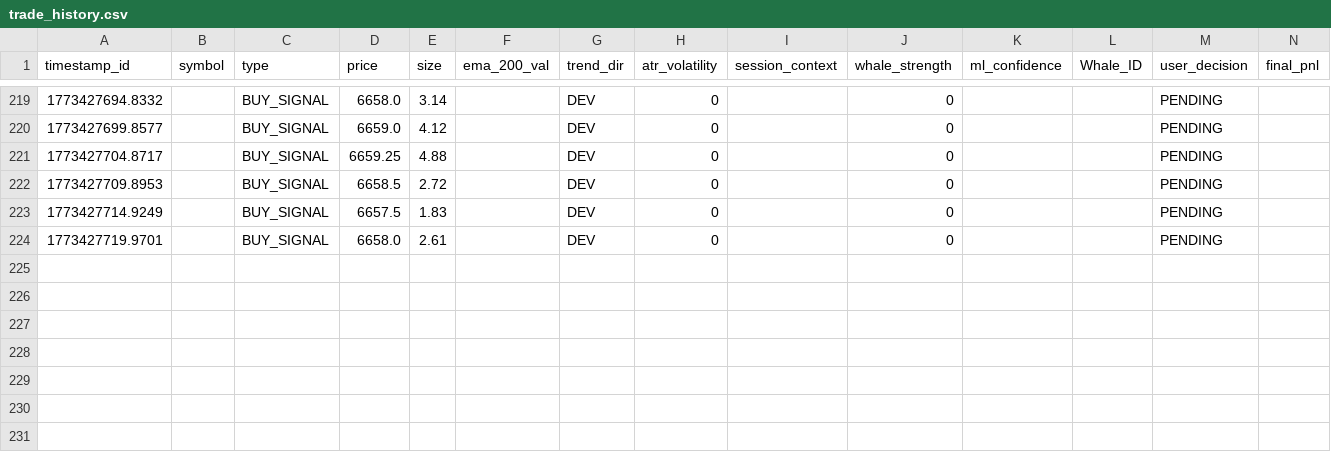
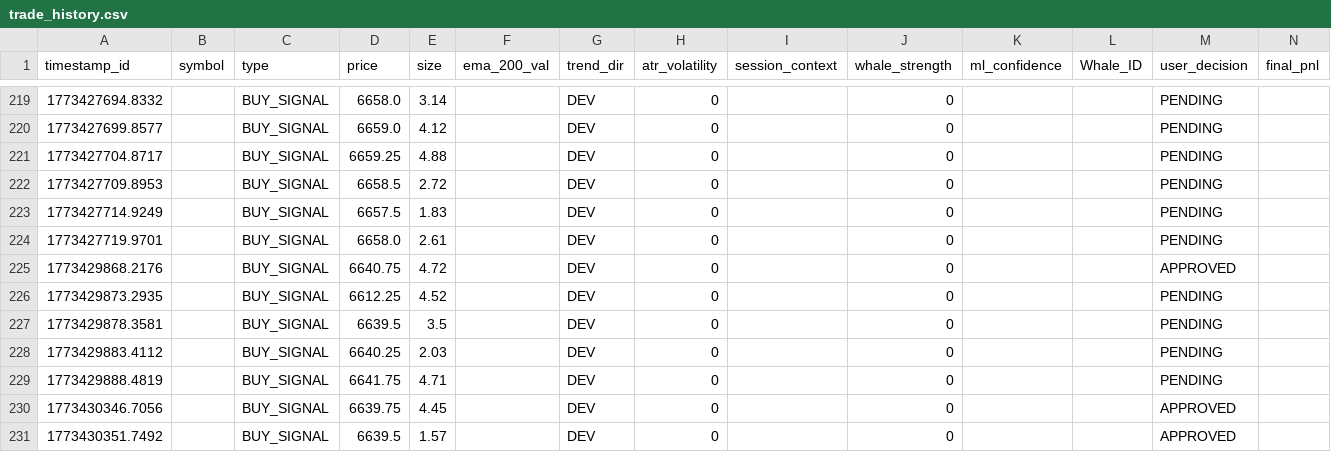
Before and after one commit to MidActionJax/midas, a CSV file: trade_history.csv, drawn as a sheet; only a part is shown, gaps mark what is left out; rows hold the shown columns only; the diff names each change by its address in the sheet, - before the commit and + after, or states it on an @@ line.

```diff
--- a/trade_history.csv
+++ b/trade_history.csv
+row 225: 1773429868.2176 |  | BUY_SIGNAL | 6640.75 | 4.72 |  | DEV | 0 |  | 0 |  |  | APPROVED
+row 226: 1773429873.2935 |  | BUY_SIGNAL | 6612.25 | 4.52 |  | DEV | 0 |  | 0 |  |  | PENDING
+row 227: 1773429878.3581 |  | BUY_SIGNAL | 6639.5 | 3.5 |  | DEV | 0 |  | 0 |  |  | PENDING
+row 228: 1773429883.4112 |  | BUY_SIGNAL | 6640.25 | 2.03 |  | DEV | 0 |  | 0 |  |  | PENDING
+row 229: 1773429888.4819 |  | BUY_SIGNAL | 6641.75 | 4.71 |  | DEV | 0 |  | 0 |  |  | PENDING
+row 230: 1773430346.7056 |  | BUY_SIGNAL | 6639.75 | 4.45 |  | DEV | 0 |  | 0 |  |  | APPROVED
+row 231: 1773430351.7492 |  | BUY_SIGNAL | 6639.5 | 1.57 |  | DEV | 0 |  | 0 |  |  | APPROVED
```
Also changed, not shown: 5 other files.
